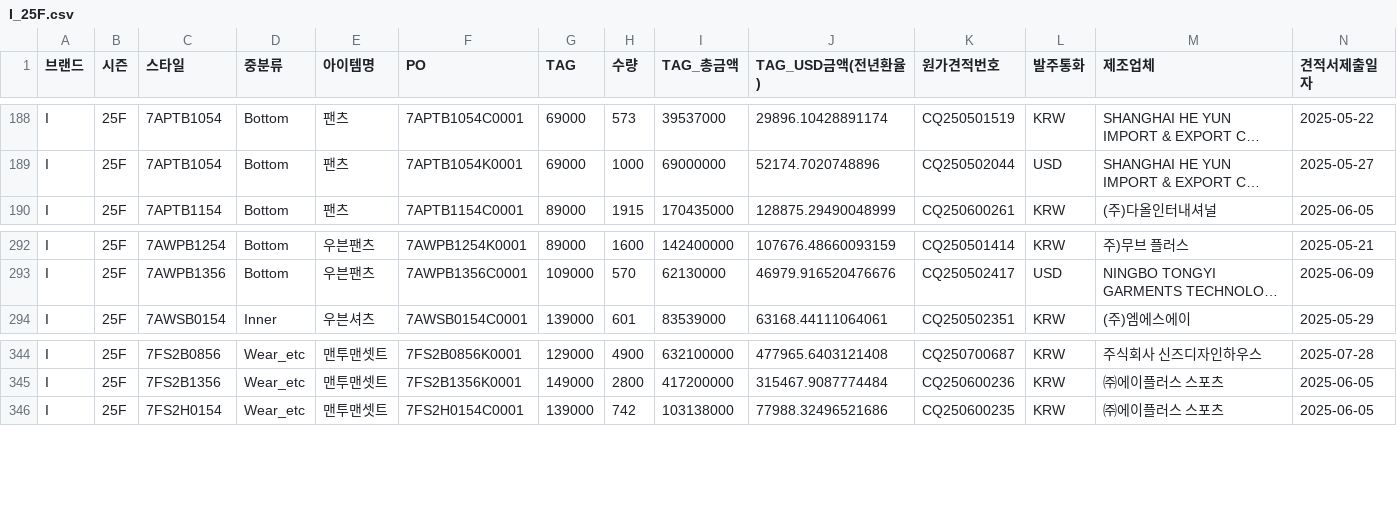
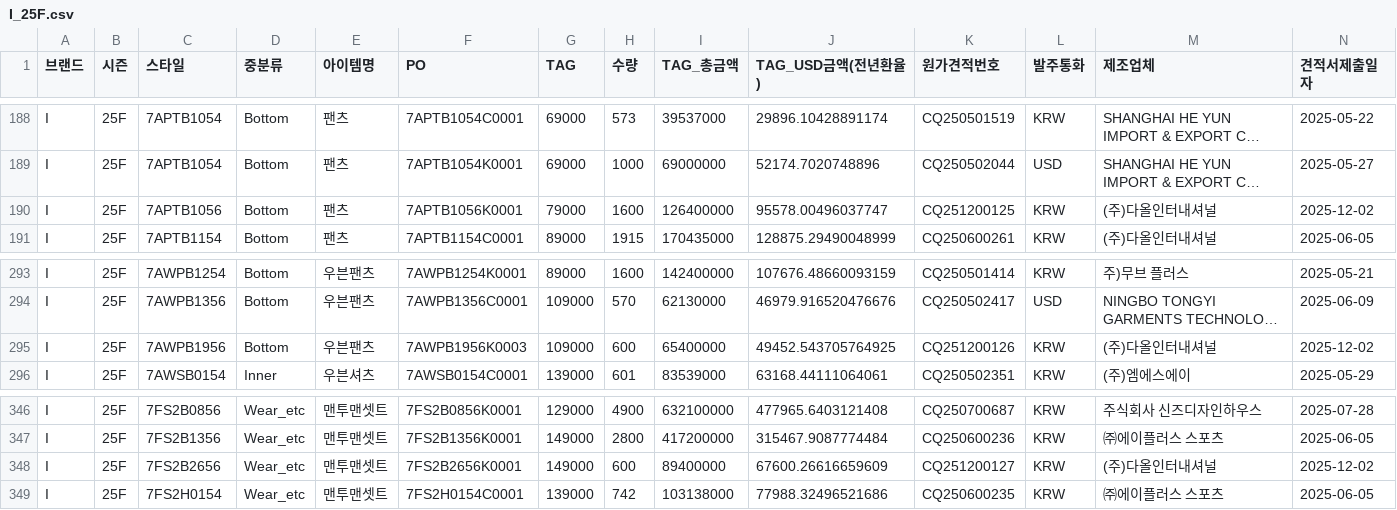
Before and after one commit to jeehye1220/cost-dashboard, a CSV file: public/COST RAW/25FW/I_25F.csv, drawn as a sheet; only a part is shown, gaps mark what is left out; long unchanged cells end in …; rows hold the shown columns only; the diff names each change by its address in the sheet, - before the commit and + after, or states it on an @@ line.

```diff
--- a/public/COST RAW/25FW/I_25F.csv
+++ b/public/COST RAW/25FW/I_25F.csv
+row 190: I | 25F | 7APTB1056 | Bottom | 팬츠 | 7APTB1056K0001 | 79000 | 1600 | 126400000 | 95578.00496037747 | CQ251200125 | KRW | (주)다올인터내셔널 | 2025-12-02
+row 295: I | 25F | 7AWPB1956 | Bottom | 우븐팬츠 | 7AWPB1956K0003 | 109000 | 600 | 65400000 | 49452.543705764925 | CQ251200126 | KRW | (주)다올인터내셔널 | 2025-12-02
+row 348: I | 25F | 7FS2B2656 | Wear_etc | 맨투맨셋트 | 7FS2B2656K0001 | 149000 | 600 | 89400000 | 67600.26616659609 | CQ251200127 | KRW | (주)다올인터내셔널 | 2025-12-02
```
Also changed, not shown: public/COST RAW/26SS/I_insight_26ss.csv, public/COST RAW/26SS/M_insight_26ss_non.csv, 15 other files.
